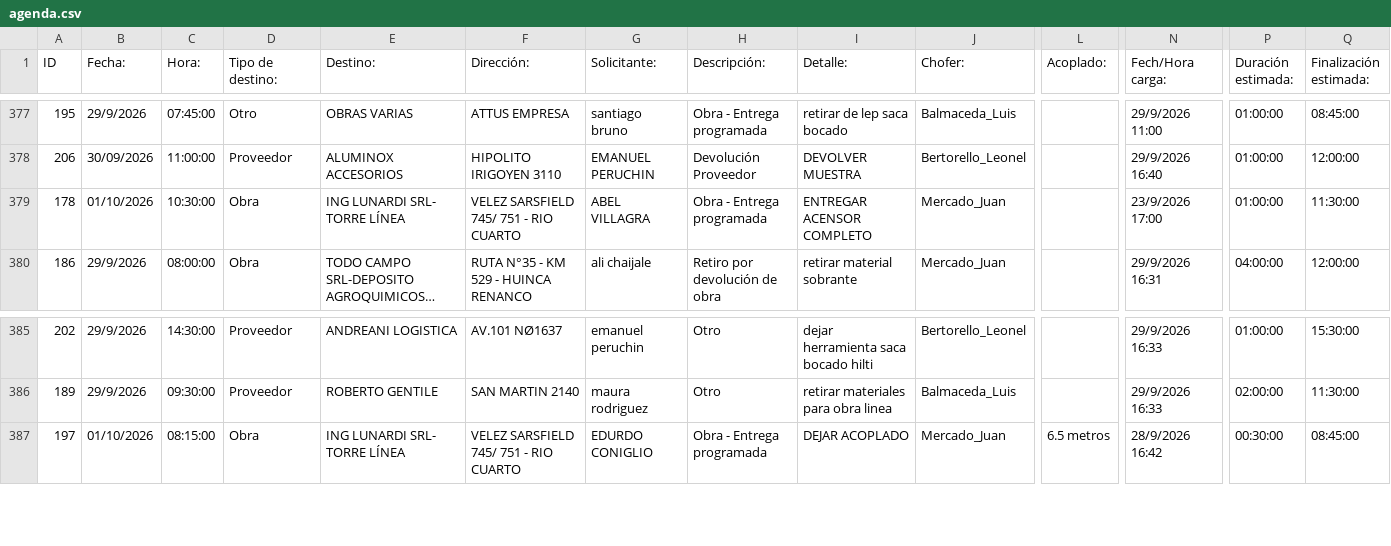
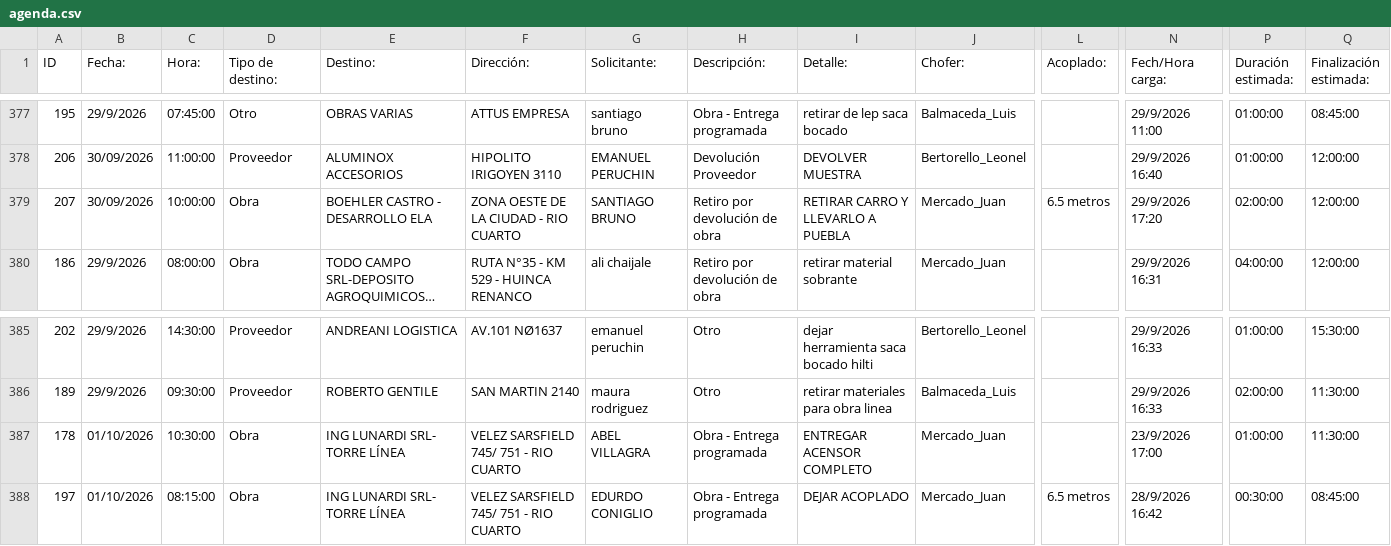
Before and after one commit to MEugenia96/agenda-deposito, a CSV file: agenda.csv, drawn as a sheet; only a part is shown, gaps mark what is left out; long unchanged cells end in …; rows hold the shown columns only; the diff names each change by its address in the sheet, - before the commit and + after, or states it on an @@ line.

Commit message:
Auto-update agenda

```diff
--- a/agenda.csv
+++ b/agenda.csv
-A379 (ID): 178
+A379 (ID): 207
-B379 (Fecha:): 01/10/2026
+B379 (Fecha:): 30/09/2026
-C379 (Hora:): 10:30:00
+C379 (Hora:): 10:00:00
-E379 (Destino:): ING LUNARDI SRL- TORRE LÍNEA
+E379 (Destino:): BOEHLER CASTRO - DESARROLLO ELA
-F379 (Dirección:): VELEZ SARSFIELD 745/ 751 - RIO CUARTO
+F379 (Dirección:): ZONA OESTE DE LA CIUDAD - RIO CUARTO
-G379 (Solicitante:): ABEL VILLAGRA
+G379 (Solicitante:): SANTIAGO BRUNO
-H379 (Descripción:): Obra - Entrega programada
+H379 (Descripción:): Retiro por devolución de obra
-I379 (Detalle:): ENTREGAR ACENSOR COMPLETO
+I379 (Detalle:): RETIRAR CARRO Y LLEVARLO A PUEBLA
-L379 (Acoplado:): (empty)
+L379 (Acoplado:): 6.5 metros
-N379 (Fech/Hora carga:): 23/9/2026 17:00
+N379 (Fech/Hora carga:): 29/9/2026 17:20
-P379 (Duración estimada:): 01:00:00
+P379 (Duración estimada:): 02:00:00
-Q379 (Finalización estimada:): 11:30:00
+Q379 (Finalización estimada:): 12:00:00
+row 387: 178 | 01/10/2026 | 10:30:00 | Obra | ING LUNARDI SRL- TORRE LÍNEA | VELEZ SARSFIELD 745/ 751 - RIO CUARTO | ABEL VILLAGRA | Obra - Entrega programada | ENTREGAR ACENSOR COMPLETO | Mercado_Juan |  | 23/9/2026 17:00 | 01:00:00 | 11:30:00
```
